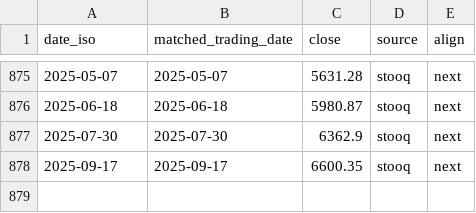
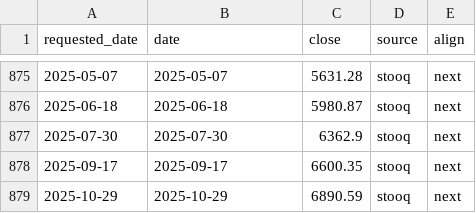
Before and after one commit to CrusaderNet/FOMC-SPX500, a CSV file: data/sp500/prices/sp500_prices.csv, drawn as a sheet; only a part is shown, gaps mark what is left out; the diff names each change by its address in the sheet, - before the commit and + after, or states it on an @@ line.

```diff
--- a/data/sp500/prices/sp500_prices.csv
+++ b/data/sp500/prices/sp500_prices.csv
-A1: date_iso
+A1: requested_date
-B1: matched_trading_date
+B1: date
+row 879: 2025-10-29 | 2025-10-29 | 6890.59 | stooq | next
```
Also changed, not shown: artifacts_spx_from_sent_delta/predictions.csv, data/fomc/manifests/minutes_manifest.csv, 19 other files.
